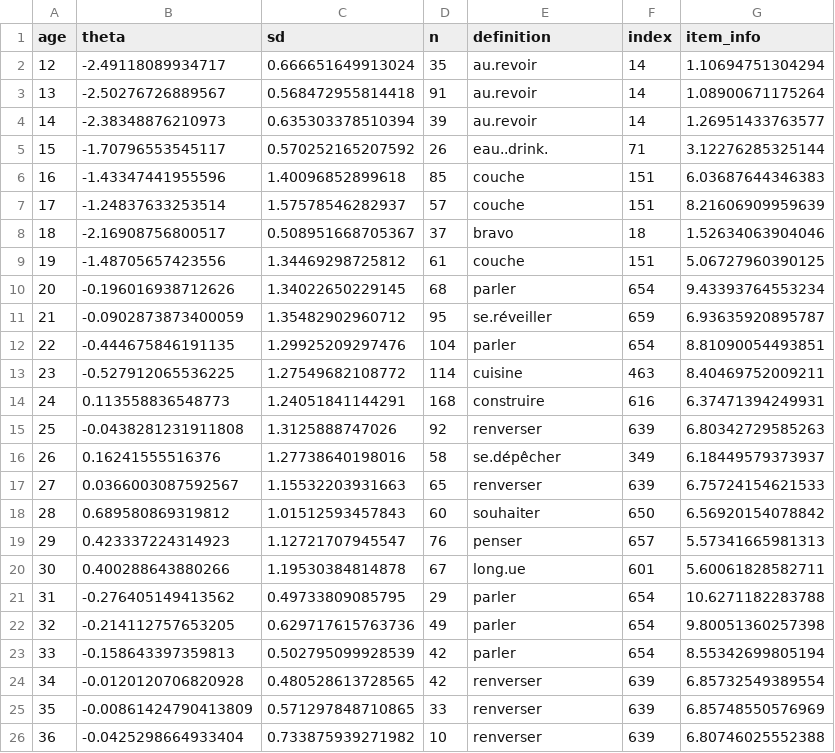
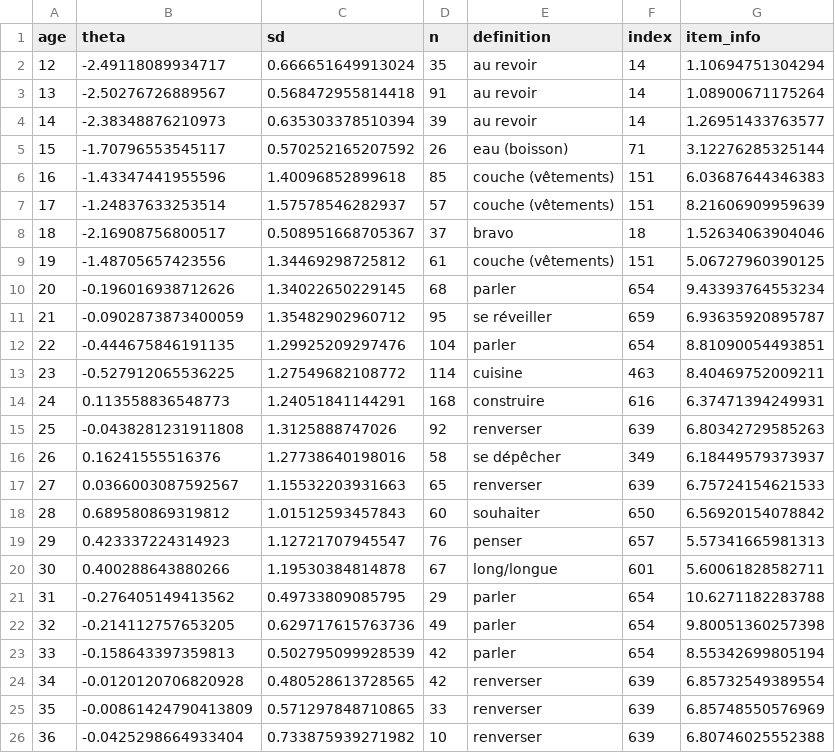
Before and after one commit to langcog/cdi-cat-api, a CSV file: app/API/FR_production_start_items_by_age.csv, drawn as a sheet.

Commit message:
combined parameters now have FR disambiguations
also edited definitions of FR starting items to have disambiguation info

```diff
--- a/app/API/FR_production_start_items_by_age.csv
+++ b/app/API/FR_production_start_items_by_age.csv
@@ -1,12 +1,12 @@
 "age","theta","sd","n","definition","index","item_info"
-12,-2.49118089934717,0.666651649913024,35,"au.revoir",14,1.10694751304294
-13,-2.50276726889567,0.568472955814418,91,"au.revoir",14,1.08900671175264
-14,-2.38348876210973,0.635303378510394,39,"au.revoir",14,1.26951433763577
-15,-1.70796553545117,0.570252165207592,26,"eau..drink.",71,3.12276285325144
-16,-1.43347441955596,1.40096852899618,85,"couche",151,6.03687644346383
-17,-1.24837633253514,1.57578546282937,57,"couche",151,8.21606909959639
+12,-2.49118089934717,0.666651649913024,35,"au revoir",14,1.10694751304294
+13,-2.50276726889567,0.568472955814418,91,"au revoir",14,1.08900671175264
+14,-2.38348876210973,0.635303378510394,39,"au revoir",14,1.26951433763577
+15,-1.70796553545117,0.570252165207592,26,"eau (boisson)",71,3.12276285325144
+16,-1.43347441955596,1.40096852899618,85,"couche (vêtements)",151,6.03687644346383
+17,-1.24837633253514,1.57578546282937,57,"couche (vêtements)",151,8.21606909959639
 18,-2.16908756800517,0.508951668705367,37,"bravo",18,1.52634063904046
-19,-1.48705657423556,1.34469298725812,61,"couche",151,5.06727960390125
+19,-1.48705657423556,1.34469298725812,61,"couche (vêtements)",151,5.06727960390125
 20,-0.196016938712626,1.34022650229145,68,"parler",654,9.43393764553234
-21,-0.0902873873400059,1.35482902960712,95,"se.réveiller",659,6.93635920895787
+21,-0.0902873873400059,1.35482902960712,95,"se réveiller",659,6.93635920895787
 22,-0.444675846191135,1.29925209297476,104,"parler",654,8.81090054493851
@@ -15,3 +15,3 @@
 25,-0.0438281231911808,1.3125888747026,92,"renverser",639,6.80342729585263
-26,0.16241555516376,1.27738640198016,58,"se.dépêcher",349,6.18449579373937
+26,0.16241555516376,1.27738640198016,58,"se dépêcher",349,6.18449579373937
 27,0.0366003087592567,1.15532203931663,65,"renverser",639,6.75724154621533
@@ -19,3 +19,3 @@
 29,0.423337224314923,1.12721707945547,76,"penser",657,5.57341665981313
-30,0.400288643880266,1.19530384814878,67,"long.ue",601,5.60061828582711
+30,0.400288643880266,1.19530384814878,67,"long/longue",601,5.60061828582711
 31,-0.276405149413562,0.49733809085795,29,"parler",654,10.6271182283788
```
Also changed, not shown: 3 other files.
